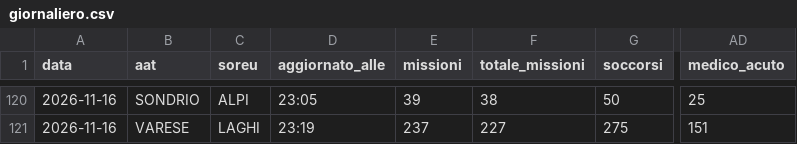
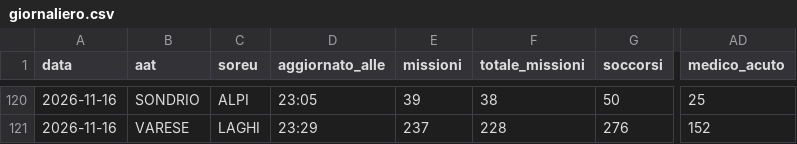
Before and after one commit to Alvarez2009-svg/4r3u1, a CSV file: data/giornaliero.csv, drawn as a sheet; only a part is shown, gaps mark what is left out; the diff covers the shown part only; the diff names each change by its address in the sheet, - before the commit and + after, or states it on an @@ line.

```diff
--- a/data/giornaliero.csv
+++ b/data/giornaliero.csv
-D121 (aggiornato_alle): 23:19
+D121 (aggiornato_alle): 23:29
-F121 (totale_missioni): 227
+F121 (totale_missioni): 228
-G121 (soccorsi): 275
+G121 (soccorsi): 276
-AD121 (medico_acuto): 151
+AD121 (medico_acuto): 152
```
Also changed, not shown: 29 edited cells elsewhere in this file, 2 other files.
